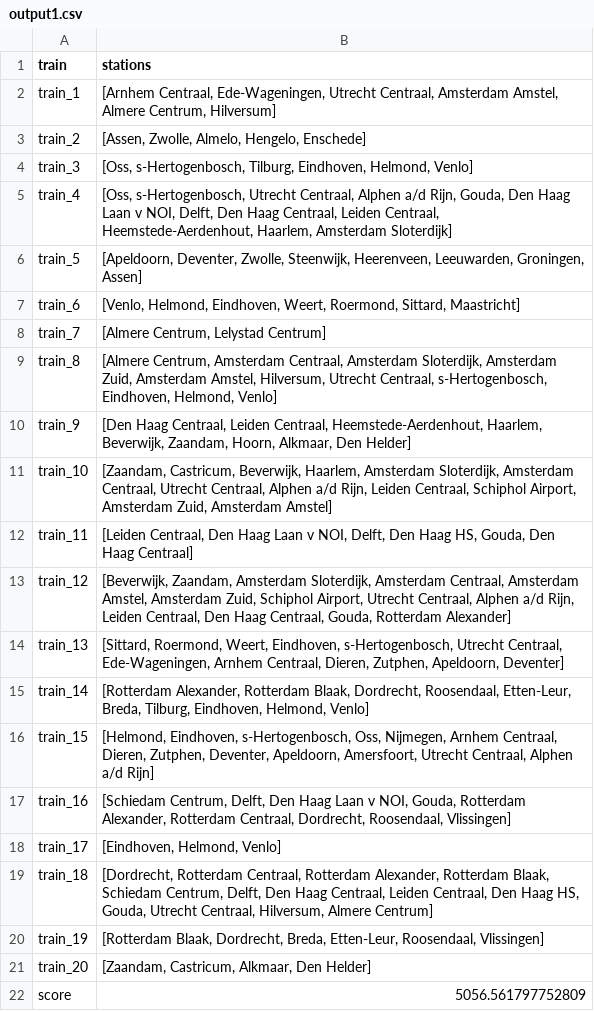
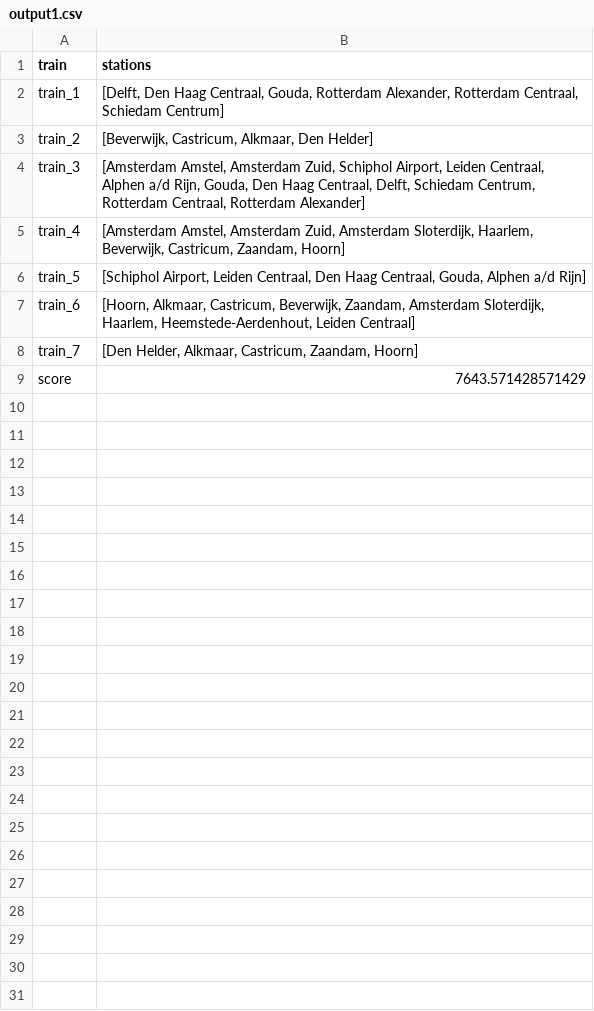
Before and after one commit to Jeteliens/RailNL, a CSV file: output1.csv, drawn as a sheet.

```diff
--- a/output1.csv
+++ b/output1.csv
@@ -1,22 +1,9 @@
 train,stations
-train_1,"[Arnhem Centraal, Ede-Wageningen, Utrecht Centraal, Amsterdam Amstel, Almere Centrum, Hilversum]"
-train_2,"[Assen, Zwolle, Almelo, Hengelo, Enschede]"
-train_3,"[Oss, s-Hertogenbosch, Tilburg, Eindhoven, Helmond, Venlo]"
-train_4,"[Oss, s-Hertogenbosch, Utrecht Centraal, Alphen a/d Rijn, Gouda, Den Haag Laan v NOI, Delft, Den Haag Centraal, Leiden Centraal, Heemstede-Aerdenhout, Haarlem, Amsterdam Sloterdijk]"
-train_5,"[Apeldoorn, Deventer, Zwolle, Steenwijk, Heerenveen, Leeuwarden, Groningen, Assen]"
-train_6,"[Venlo, Helmond, Eindhoven, Weert, Roermond, Sittard, Maastricht]"
-train_7,"[Almere Centrum, Lelystad Centrum]"
-train_8,"[Almere Centrum, Amsterdam Centraal, Amsterdam Sloterdijk, Amsterdam Zuid, Amsterdam Amstel, Hilversum, Utrecht Centraal, s-Hertogenbosch, Eindhoven, Helmond, Venlo]"
-train_9,"[Den Haag Centraal, Leiden Centraal, Heemstede-Aerdenhout, Haarlem, Beverwijk, Zaandam, Hoorn, Alkmaar, Den Helder]"
-train_10,"[Zaandam, Castricum, Beverwijk, Haarlem, Amsterdam Sloterdijk, Amsterdam Centraal, Utrecht Centraal, Alphen a/d Rijn, Leiden Centraal, Schiphol Airport, Amsterdam Zuid, Amsterdam Amstel]"
-train_11,"[Leiden Centraal, Den Haag Laan v NOI, Delft, Den Haag HS, Gouda, Den Haag Centraal]"
-train_12,"[Beverwijk, Zaandam, Amsterdam Sloterdijk, Amsterdam Centraal, Amsterdam Amstel, Amsterdam Zuid, Schiphol Airport, Utrecht Centraal, Alphen a/d Rijn, Leiden Centraal, Den Haag Centraal, Gouda, Rotterdam Alexander]"
-train_13,"[Sittard, Roermond, Weert, Eindhoven, s-Hertogenbosch, Utrecht Centraal, Ede-Wageningen, Arnhem Centraal, Dieren, Zutphen, Apeldoorn, Deventer]"
-train_14,"[Rotterdam Alexander, Rotterdam Blaak, Dordrecht, Roosendaal, Etten-Leur, Breda, Tilburg, Eindhoven, Helmond, Venlo]"
-train_15,"[Helmond, Eindhoven, s-Hertogenbosch, Oss, Nijmegen, Arnhem Centraal, Dieren, Zutphen, Deventer, Apeldoorn, Amersfoort, Utrecht Centraal, Alphen a/d Rijn]"
-train_16,"[Schiedam Centrum, Delft, Den Haag Laan v NOI, Gouda, Rotterdam Alexander, Rotterdam Centraal, Dordrecht, Roosendaal, Vlissingen]"
-train_17,"[Eindhoven, Helmond, Venlo]"
-train_18,"[Dordrecht, Rotterdam Centraal, Rotterdam Alexander, Rotterdam Blaak, Schiedam Centrum, Delft, Den Haag Centraal, Leiden Centraal, Den Haag HS, Gouda, Utrecht Centraal, Hilversum, Almere Centrum]"
-train_19,"[Rotterdam Blaak, Dordrecht, Breda, Etten-Leur, Roosendaal, Vlissingen]"
-train_20,"[Zaandam, Castricum, Alkmaar, Den Helder]"
-score,5056.561797752809
+train_1,"[Delft, Den Haag Centraal, Gouda, Rotterdam Alexander, Rotterdam Centraal, Schiedam Centrum]"
+train_2,"[Beverwijk, Castricum, Alkmaar, Den Helder]"
+train_3,"[Amsterdam Amstel, Amsterdam Zuid, Schiphol Airport, Leiden Centraal, Alphen a/d Rijn, Gouda, Den Haag Centraal, Delft, Schiedam Centrum, Rotterdam Centraal, Rotterdam Alexander]"
+train_4,"[Amsterdam Amstel, Amsterdam Zuid, Amsterdam Sloterdijk, Haarlem, Beverwijk, Castricum, Zaandam, Hoorn]"
+train_5,"[Schiphol Airport, Leiden Centraal, Den Haag Centraal, Gouda, Alphen a/d Rijn]"
+train_6,"[Hoorn, Alkmaar, Castricum, Beverwijk, Zaandam, Amsterdam Sloterdijk, Haarlem, Heemstede-Aerdenhout, Leiden Centraal]"
+train_7,"[Den Helder, Alkmaar, Castricum, Zaandam, Hoorn]"
+score,7643.571428571429
```
Also changed, not shown: output2.csv, 7 other files.
